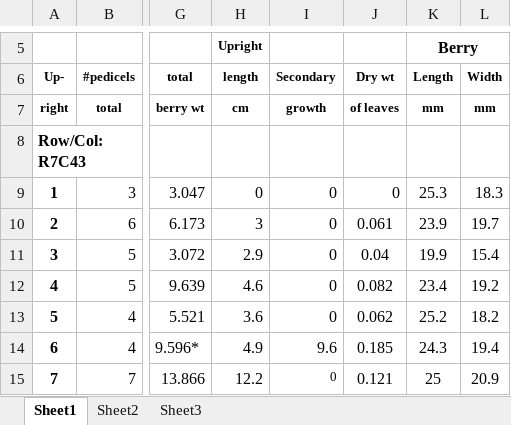
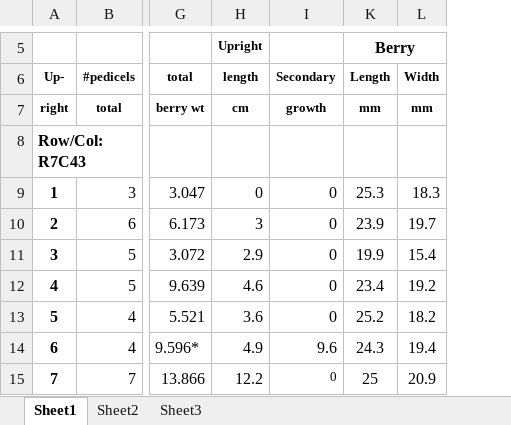
Before and after one commit to bliptrip/CNJ0x-Trait-Mapping, an Excel workbook: Data/phenotypic data/RawData/2013 Data/BogUpper5-R7 (parents).xlsx, sheet Sheet1, drawn as a sheet; only a part is shown, gaps mark what is left out; values as stored, in another font and other column widths than the file's, no borders; the diff names each change by its address in the sheet, - before the commit and + after, or states it on an @@ line.

```diff
--- a/Data/phenotypic data/RawData/2013 Data/BogUpper5-R7 (parents).xlsx (sheet Sheet1)
+++ b/Data/phenotypic data/RawData/2013 Data/BogUpper5-R7 (parents).xlsx (sheet Sheet1)
@@ column J (Dry wt) hidden, rows 7-15: of leaves |  | 0 | 0.061 | 0.04 | 0.082 | 0.062 | 0.185 | 0.121 @@
```
Also changed, not shown: Data/phenotypic data/RawData/2013 Data/BogUpper5-R10.xlsx, Data/phenotypic data/RawData/2013 Data/BogUpper5-R7.xlsx, 2 other files.
